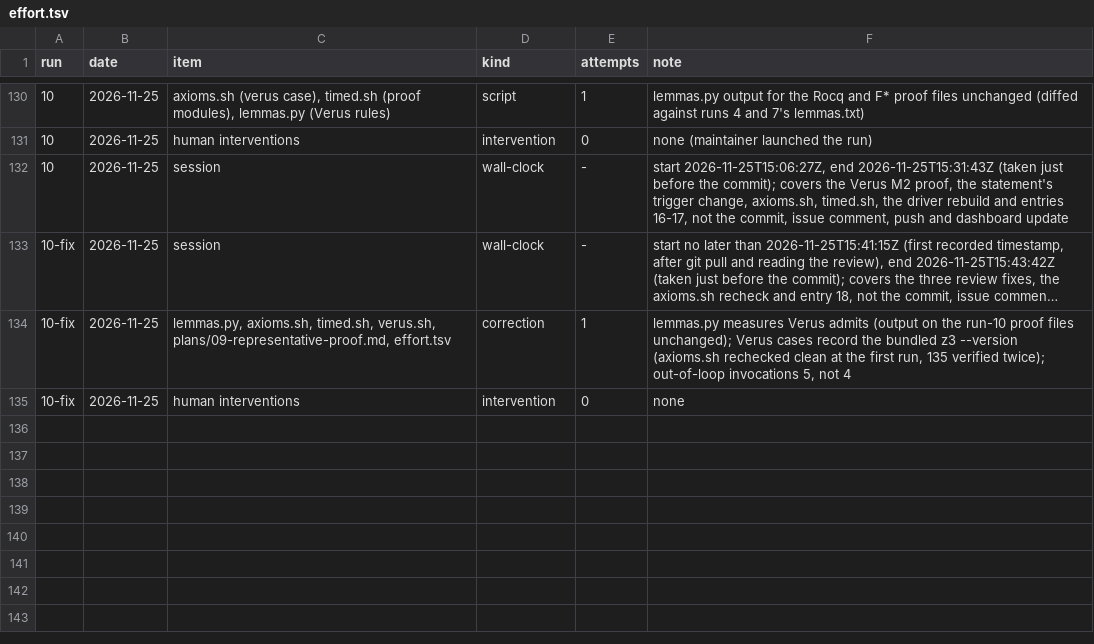
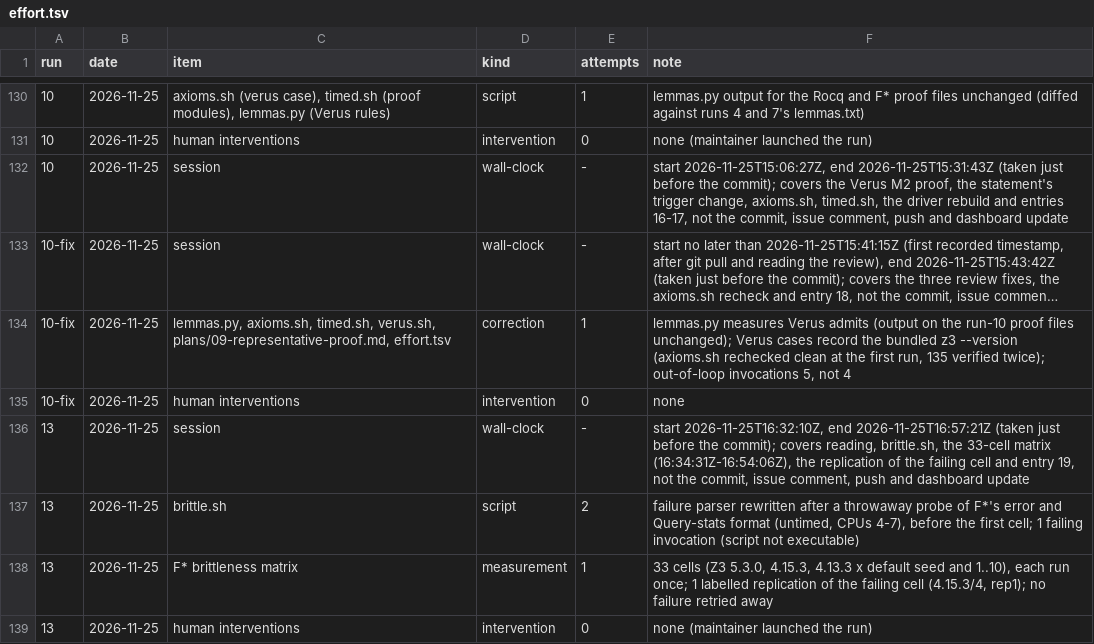
Before and after one commit to tarides/maquizcoatl, a TSV file: lab/09-representative-proof/effort.tsv, drawn as a sheet; only a part is shown, gaps mark what is left out; long unchanged cells end in ….

```diff
--- a/lab/09-representative-proof/effort.tsv
+++ b/lab/09-representative-proof/effort.tsv
@@ -135 +135,5 @@ run	date	item	kind	attempts	note
 10-fix	2026-11-25	human interventions	intervention	0	none
+13	2026-11-25	session	wall-clock	-	start 2026-11-25T16:32:10Z, end 2026-11-25T16:57:21Z (taken just before the commit); covers reading, brittle.sh, the 33-cell matrix (16:34:31Z-16:54:06Z), the replication of the failing cell and entry 19, not the commit, issue comment, push and dashboard update
+13	2026-11-25	brittle.sh	script	2	failure parser rewritten after a throwaway probe of F*'s error and Query-stats format (untimed, CPUs 4-7), before the first cell; 1 failing invocation (script not executable)
+13	2026-11-25	F* brittleness matrix	measurement	1	33 cells (Z3 5.3.0, 4.15.3, 4.13.3 x default seed and 1..10), each run once; 1 labelled replication of the failing cell (4.15.3/4, rep1); no failure retried away
+13	2026-11-25	human interventions	intervention	0	none (maintainer launched the run)
```
Also changed, not shown: 49 other files.
